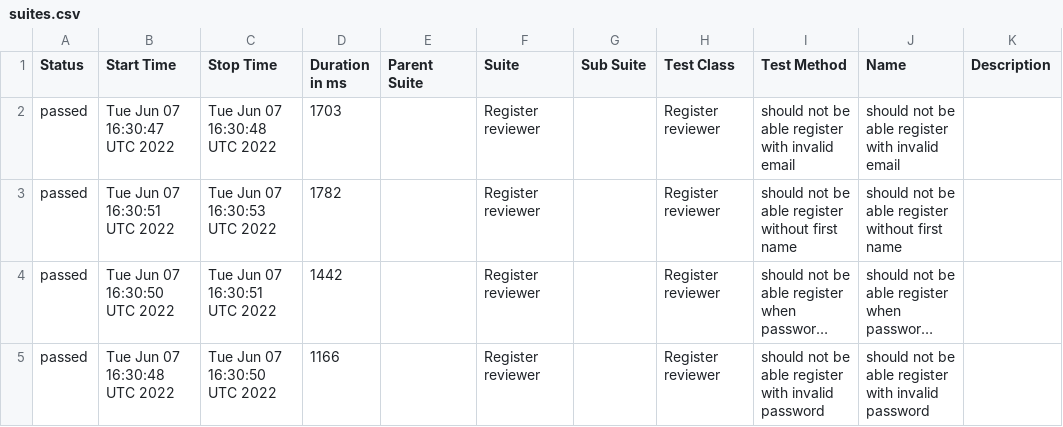
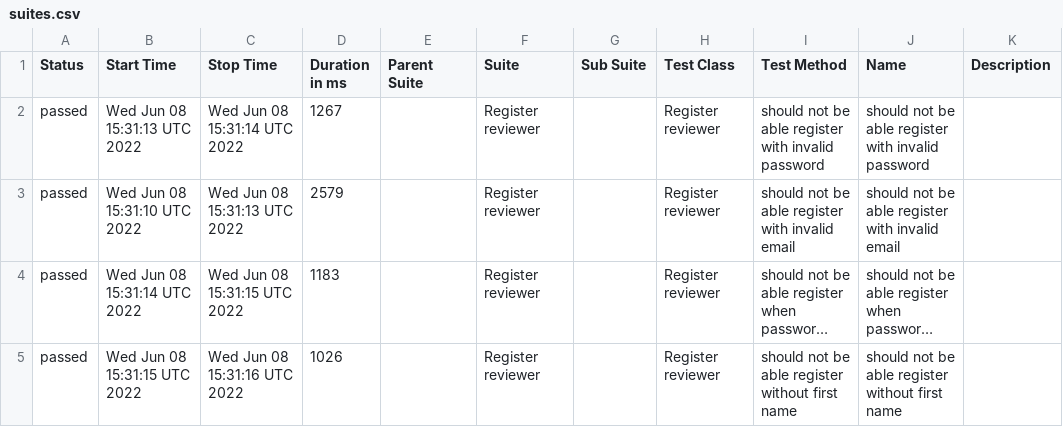
Before and after one commit to jasminhusadzic/wdio-electron, a CSV file: data/suites.csv, drawn as a sheet; long unchanged cells end in …; the diff names each change by its address in the sheet, - before the commit and + after, or states it on an @@ line.

```diff
--- a/data/suites.csv
+++ b/data/suites.csv
-B2 (Start Time): Tue Jun 07 16:30:47 UTC 2022
+B2 (Start Time): Wed Jun 08 15:31:13 UTC 2022
-C2 (Stop Time): Tue Jun 07 16:30:48 UTC 2022
+C2 (Stop Time): Wed Jun 08 15:31:14 UTC 2022
-D2 (Duration in ms): 1703
+D2 (Duration in ms): 1267
-I2 (Test Method): …with invalid email
+I2 (Test Method): …with invalid password
-J2 (Name): …with invalid email
+J2 (Name): …with invalid password
-B3 (Start Time): Tue Jun 07 16:30:51 UTC 2022
+B3 (Start Time): Wed Jun 08 15:31:10 UTC 2022
-C3 (Stop Time): Tue Jun 07 16:30:53 UTC 2022
+C3 (Stop Time): Wed Jun 08 15:31:13 UTC 2022
-D3 (Duration in ms): 1782
+D3 (Duration in ms): 2579
-I3 (Test Method): …able register without first name
+I3 (Test Method): …able register with invalid email
-J3 (Name): …able register without first name
+J3 (Name): …able register with invalid email
-B4 (Start Time): Tue Jun 07 16:30:50 UTC 2022
+B4 (Start Time): Wed Jun 08 15:31:14 UTC 2022
-C4 (Stop Time): Tue Jun 07 16:30:51 UTC 2022
+C4 (Stop Time): Wed Jun 08 15:31:15 UTC 2022
-D4 (Duration in ms): 1442
+D4 (Duration in ms): 1183
-B5 (Start Time): Tue Jun 07 16:30:48 UTC 2022
+B5 (Start Time): Wed Jun 08 15:31:15 UTC 2022
-C5 (Stop Time): Tue Jun 07 16:30:50 UTC 2022
+C5 (Stop Time): Wed Jun 08 15:31:16 UTC 2022
-D5 (Duration in ms): 1166
+D5 (Duration in ms): 1026
-I5 (Test Method): …able register with invalid password
+I5 (Test Method): …able register without first name
-J5 (Name): …able register with invalid password
+J5 (Name): …able register without first name
```
Also changed, not shown: 17 other files.
